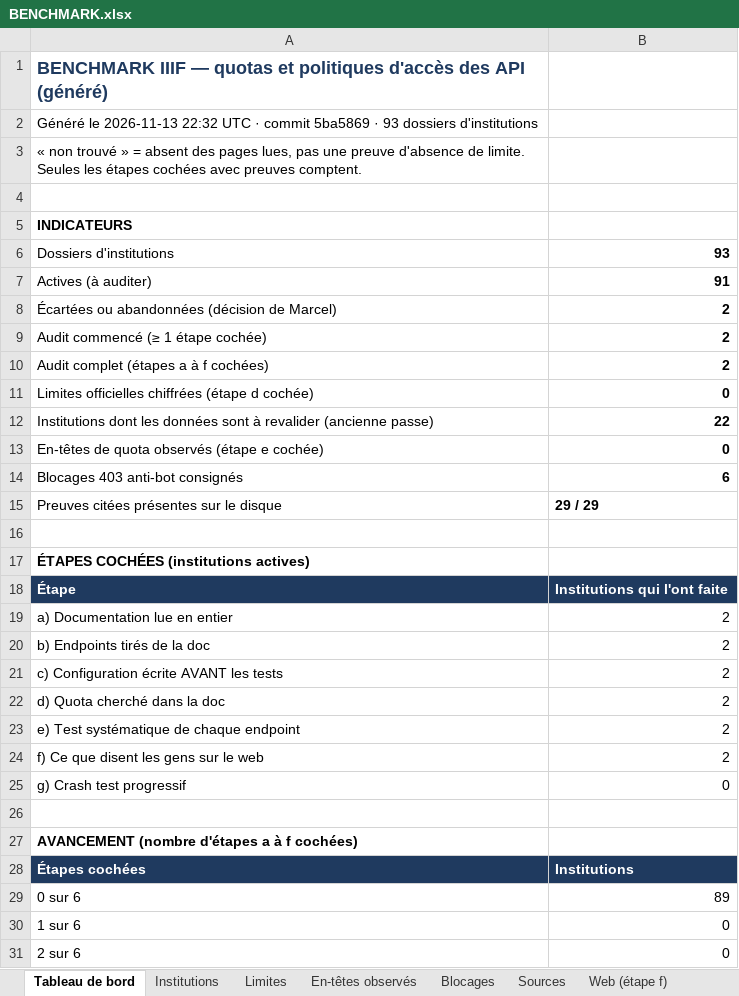
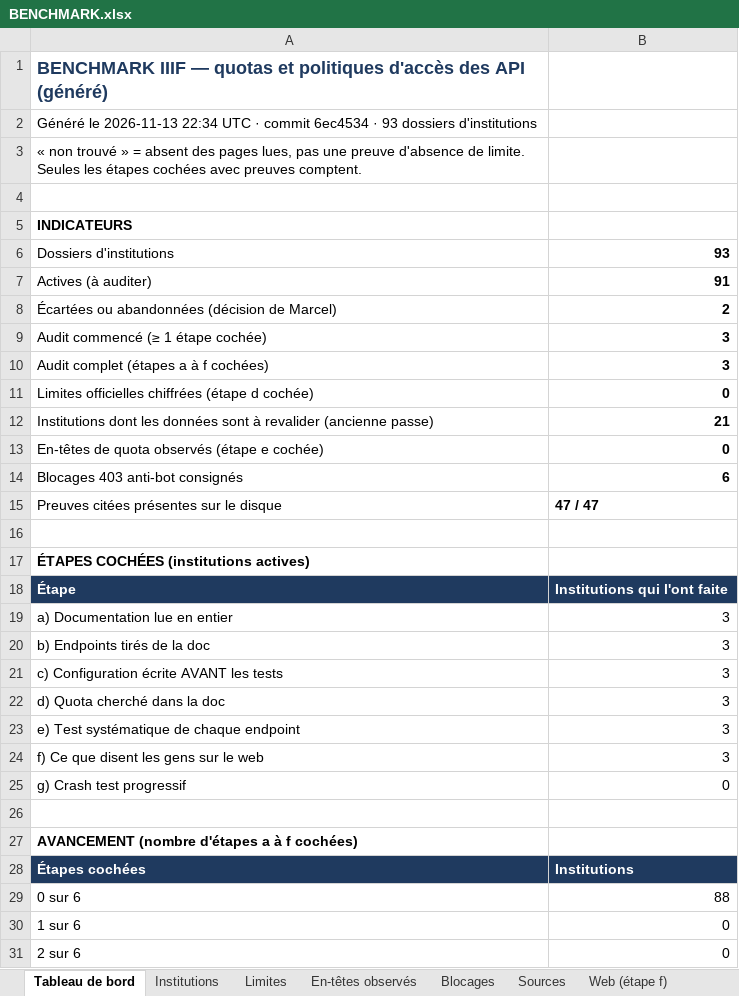
Before and after one commit to maribakulj/Veille-API-IIIF, an Excel workbook: BENCHMARK.xlsx, sheet Tableau de bord, drawn as a sheet; only a part is shown; values as stored, in another font and other column widths than the file's, no borders; charts and pictures not drawn; the diff covers the shown part only; the diff names each change by its address in the sheet, - before the commit and + after, or states it on an @@ line.

```diff
--- a/BENCHMARK.xlsx (sheet Tableau de bord)
+++ b/BENCHMARK.xlsx (sheet Tableau de bord)
-A2: …le 2026-11-13 22:32 UTC · commit 5ba5869 · 93…
+A2: …le 2026-11-13 22:34 UTC · commit 6ec4534 · 93…
-B9:B10: 2
+B9:B10: 3
-B12: 22
+B12: 21
-B15: 29 / 29
+B15: 47 / 47
-B19:B24: 2
+B19:B24: 3
-B29: 89
+B29: 88
```
Also changed, not shown: 1 added row and 1 edited cell elsewhere in this sheet, sheet Preuves, sheet Sources, sheet Limites, sheet Institutions, sheet Blocages, sheet Web (étape f), 1 more sheet, charts or pictures, 8 other files.
